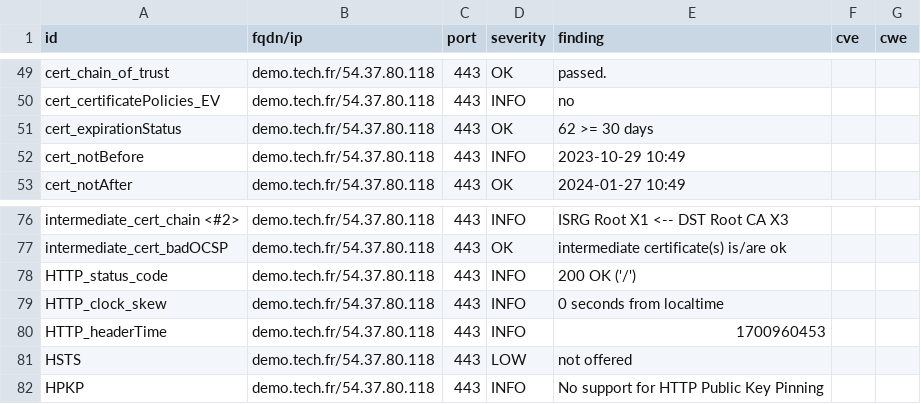
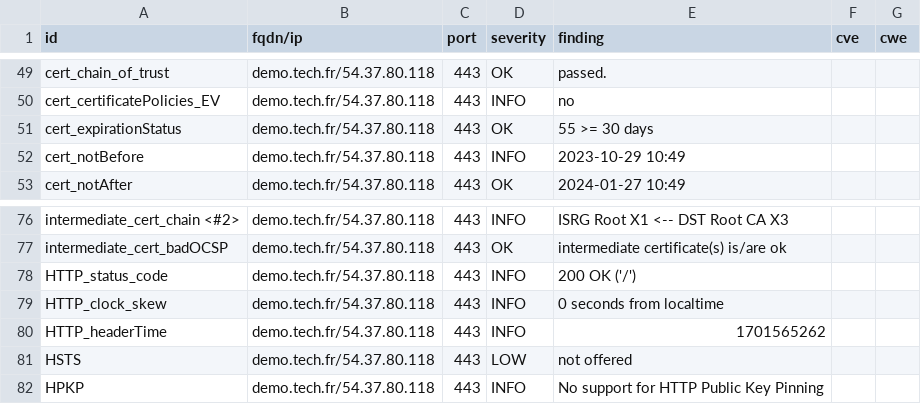
Before and after one commit to passtech/website-monitoring, a CSV file: results/aHR0cHM6Ly9kZW1vLnRlY2guZnI=/testssl.csv, drawn as a sheet; only a part is shown, gaps mark what is left out.

```diff
--- a/results/aHR0cHM6Ly9kZW1vLnRlY2guZnI=/testssl.csv
+++ b/results/aHR0cHM6Ly9kZW1vLnRlY2guZnI=/testssl.csv
@@ -50,3 +50,3 @@
 "cert_certificatePolicies_EV","demo.tech.fr/54.37.80.118","443","INFO","no","",""
-"cert_expirationStatus","demo.tech.fr/54.37.80.118","443","OK","62 >= 30 days","",""
+"cert_expirationStatus","demo.tech.fr/54.37.80.118","443","OK","55 >= 30 days","",""
 "cert_notBefore","demo.tech.fr/54.37.80.118","443","INFO","2023-10-29 10:49","",""
@@ -79,3 +79,3 @@
 "HTTP_clock_skew","demo.tech.fr/54.37.80.118","443","INFO","0 seconds from localtime","",""
-"HTTP_headerTime","demo.tech.fr/54.37.80.118","443","INFO","1700960453","",""
+"HTTP_headerTime","demo.tech.fr/54.37.80.118","443","INFO","1701565262","",""
 "HSTS","demo.tech.fr/54.37.80.118","443","LOW","not offered","",""
```
Also changed, not shown: 11 other files.
